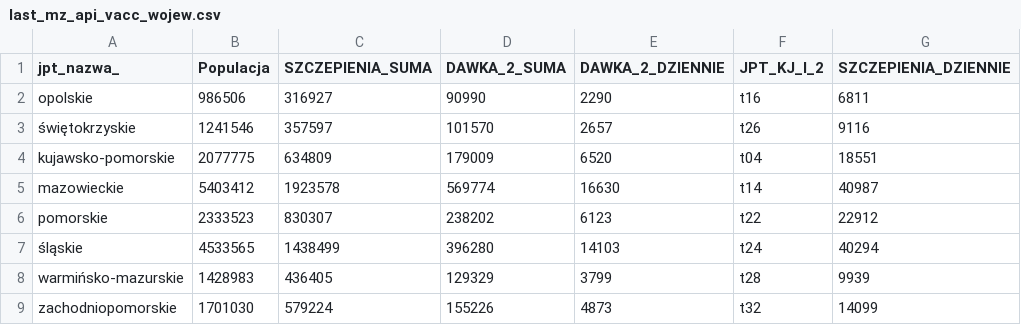
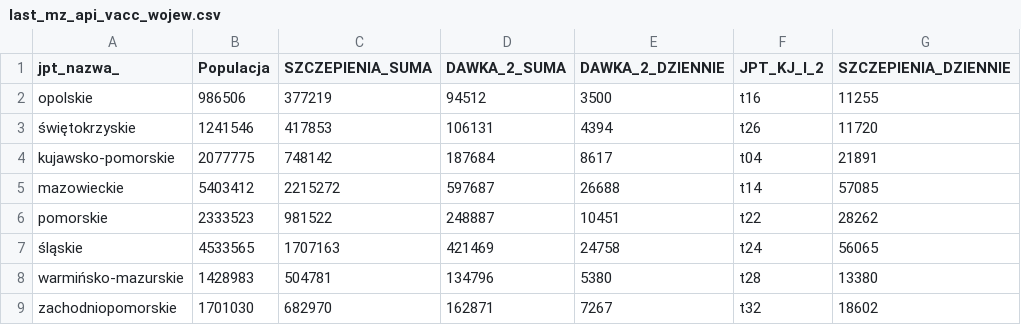
Before and after one commit to wieslawseweryn/wieslawseweryn.github.io, a CSV file: last_mz_api_vacc_wojew.csv, drawn as a sheet; only a part is shown; the diff covers the shown part only.

Commit message:
2021-05-13 MZ API szczepienia województwa

```diff
--- a/last_mz_api_vacc_wojew.csv
+++ b/last_mz_api_vacc_wojew.csv
@@ -1,9 +1,9 @@
 jpt_nazwa_,Populacja,SZCZEPIENIA_SUMA,DAWKA_2_SUMA,DAWKA_2_DZIENNIE,JPT_KJ_I_2,SZCZEPIENIA_DZIENNIE
-opolskie,986506,316927,90990,2290,t16,6811
-świętokrzyskie,1241546,357597,101570,2657,t26,9116
-kujawsko-pomorskie,2077775,634809,179009,6520,t04,18551
-mazowieckie,5403412,1923578,569774,16630,t14,40987
-pomorskie,2333523,830307,238202,6123,t22,22912
-śląskie,4533565,1438499,396280,14103,t24,40294
-warmińsko-mazurskie,1428983,436405,129329,3799,t28,9939
-zachodniopomorskie,1701030,579224,155226,4873,t32,14099
+opolskie,986506,377219,94512,3500,t16,11255
+świętokrzyskie,1241546,417853,106131,4394,t26,11720
+kujawsko-pomorskie,2077775,748142,187684,8617,t04,21891
+mazowieckie,5403412,2215272,597687,26688,t14,57085
+pomorskie,2333523,981522,248887,10451,t22,28262
+śląskie,4533565,1707163,421469,24758,t24,56065
+warmińsko-mazurskie,1428983,504781,134796,5380,t28,13380
+zachodniopomorskie,1701030,682970,162871,7267,t32,18602
```
Also changed, not shown: 32 edited cells elsewhere in this file.
